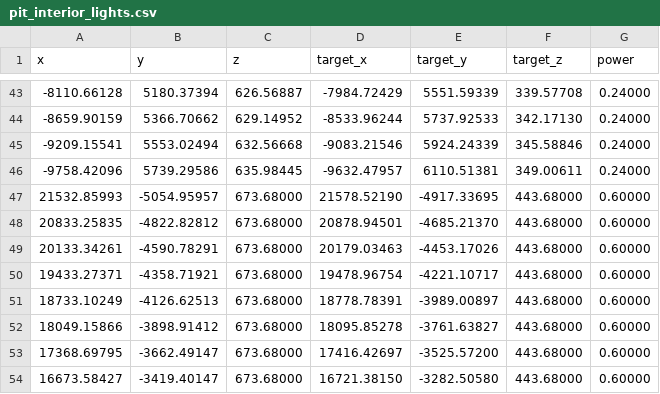
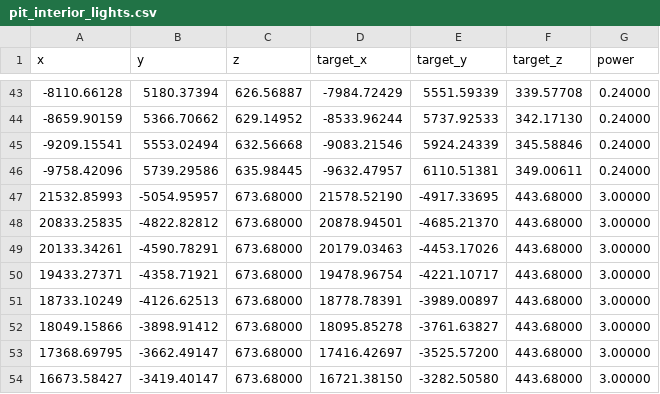
Before and after one commit to Vineet-Vinod/Formula-Forge, a CSV file: Content/Generated/Jeddah/Data/pit_interior_lights.csv, drawn as a sheet; only a part is shown, gaps mark what is left out.

Commit message:
fix: calibrate Jeddah lobby lighting and coated glazing

```diff
--- a/Content/Generated/Jeddah/Data/pit_interior_lights.csv
+++ b/Content/Generated/Jeddah/Data/pit_interior_lights.csv
@@ -46,9 +46,9 @@ x,y,z,target_x,target_y,target_z,power
 -9758.42096,5739.29586,635.98445,-9632.47957,6110.51381,349.00611,0.24000
-21532.85993,-5054.95957,673.68000,21578.52190,-4917.33695,443.68000,0.60000
-20833.25835,-4822.82812,673.68000,20878.94501,-4685.21370,443.68000,0.60000
-20133.34261,-4590.78291,673.68000,20179.03463,-4453.17026,443.68000,0.60000
-19433.27371,-4358.71921,673.68000,19478.96754,-4221.10717,443.68000,0.60000
-18733.10249,-4126.62513,673.68000,18778.78391,-3989.00897,443.68000,0.60000
-18049.15866,-3898.91412,673.68000,18095.85278,-3761.63827,443.68000,0.60000
-17368.69795,-3662.49147,673.68000,17416.42697,-3525.57200,443.68000,0.60000
-16673.58427,-3419.40147,673.68000,16721.38150,-3282.50580,443.68000,0.60000
+21532.85993,-5054.95957,673.68000,21578.52190,-4917.33695,443.68000,3.00000
+20833.25835,-4822.82812,673.68000,20878.94501,-4685.21370,443.68000,3.00000
+20133.34261,-4590.78291,673.68000,20179.03463,-4453.17026,443.68000,3.00000
+19433.27371,-4358.71921,673.68000,19478.96754,-4221.10717,443.68000,3.00000
+18733.10249,-4126.62513,673.68000,18778.78391,-3989.00897,443.68000,3.00000
+18049.15866,-3898.91412,673.68000,18095.85278,-3761.63827,443.68000,3.00000
+17368.69795,-3662.49147,673.68000,17416.42697,-3525.57200,443.68000,3.00000
+16673.58427,-3419.40147,673.68000,16721.38150,-3282.50580,443.68000,3.00000
```
Also changed, not shown: 4 other files.
